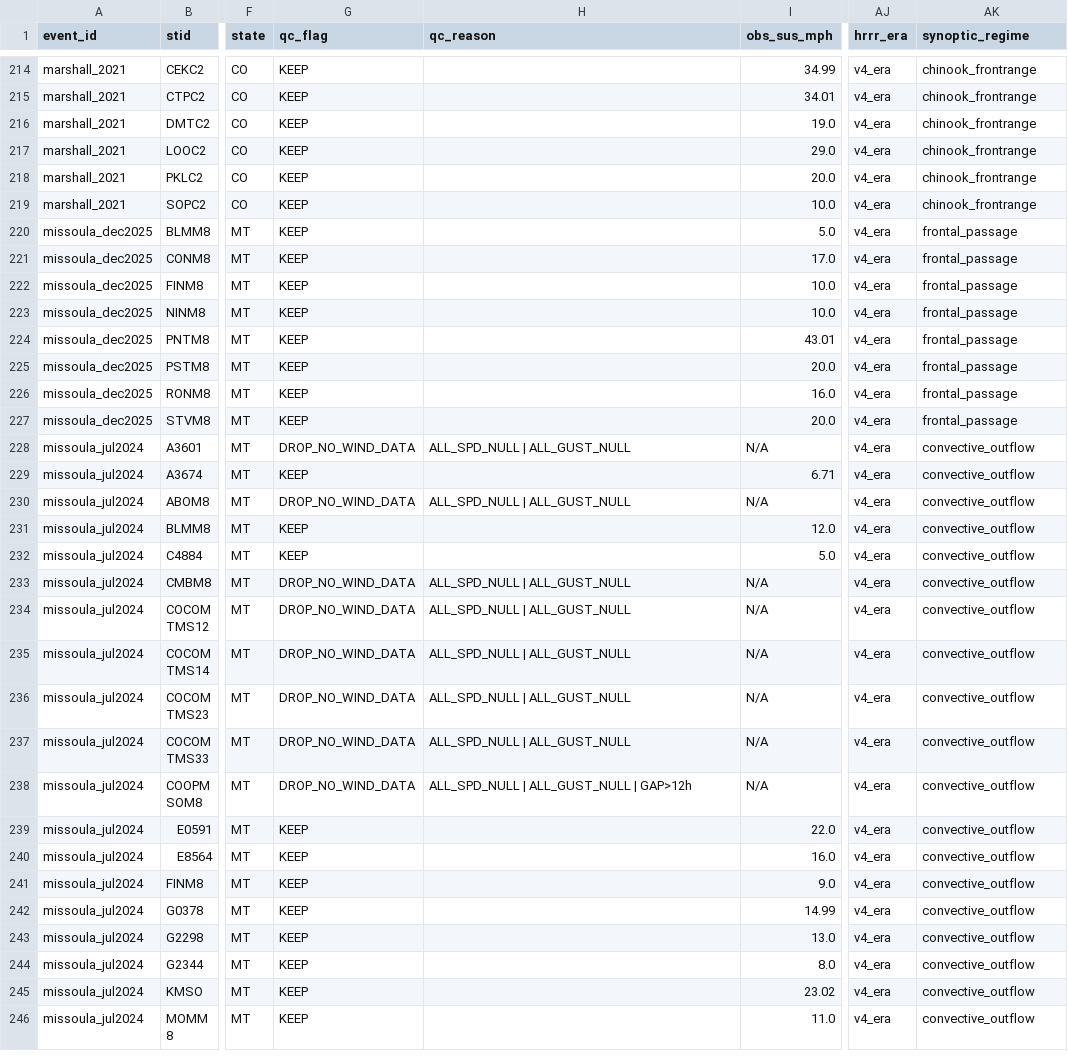
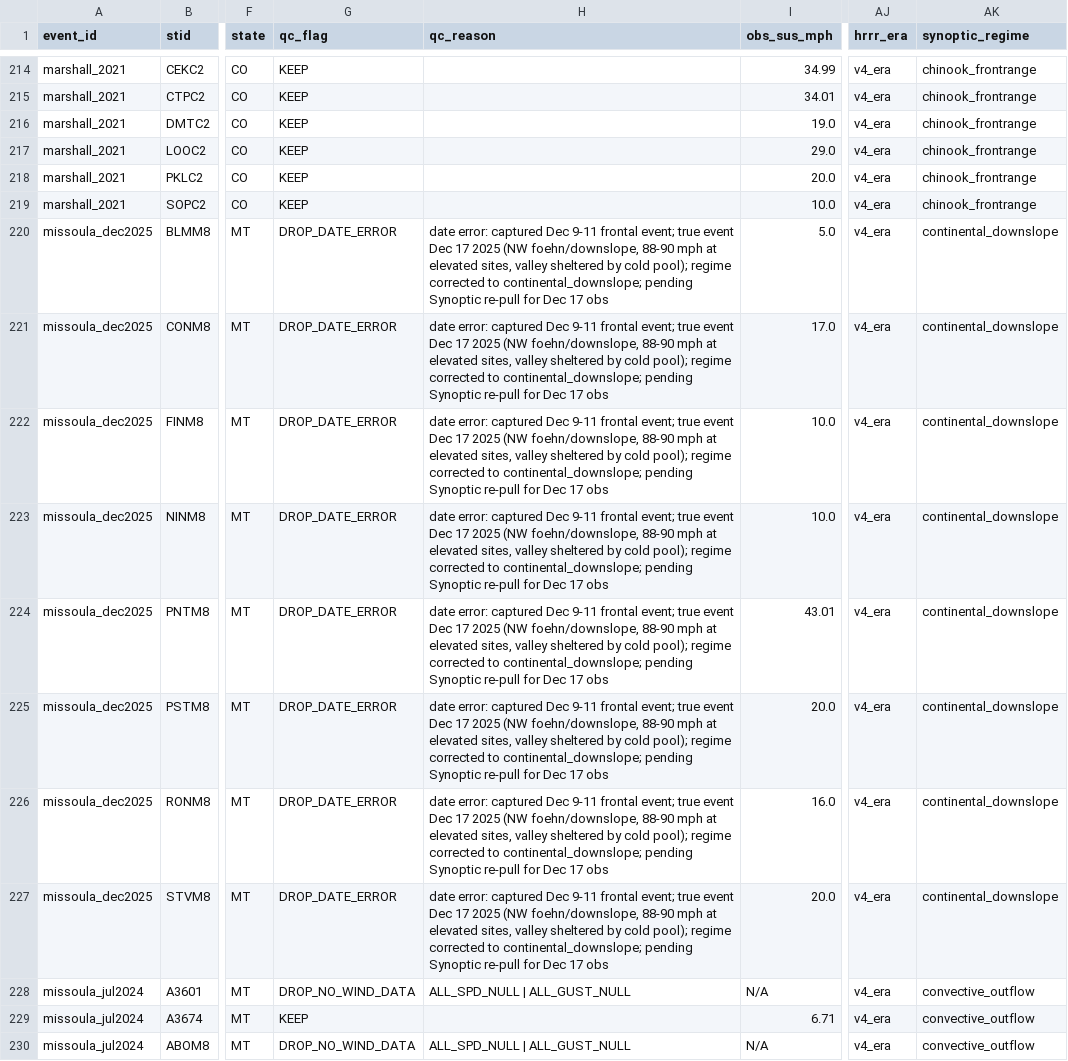
Before and after one commit to aphilp1/stormwatch-live, a CSV file: Storm_info/hrrr_error_dataset.csv, drawn as a sheet; only a part is shown, gaps mark what is left out; the shorter side is filled out with more unchanged rows; the diff names each change by its address in the sheet, - before the commit and + after, or states it on an @@ line.

```diff
--- a/Storm_info/hrrr_error_dataset.csv
+++ b/Storm_info/hrrr_error_dataset.csv
-G220:G227 (qc_flag): KEEP
+G220:G227 (qc_flag): DROP_DATE_ERROR
-H220:H227 (qc_reason): (empty)
+H220:H227 (qc_reason): date error: captured Dec 9-11 frontal event; true event Dec 17 2025 (NW foehn/downslope, 88-90 mph at elevated sites, valley sheltered by cold pool); regime corrected to continental_downslope; pending Synoptic re-pull for Dec 17 obs
-AK220:AK227 (synoptic_regime): frontal_passage
+AK220:AK227 (synoptic_regime): continental_downslope
```
Also changed, not shown: Storm_info/hrrr_error_dataset_dem.csv, 5 other files.
